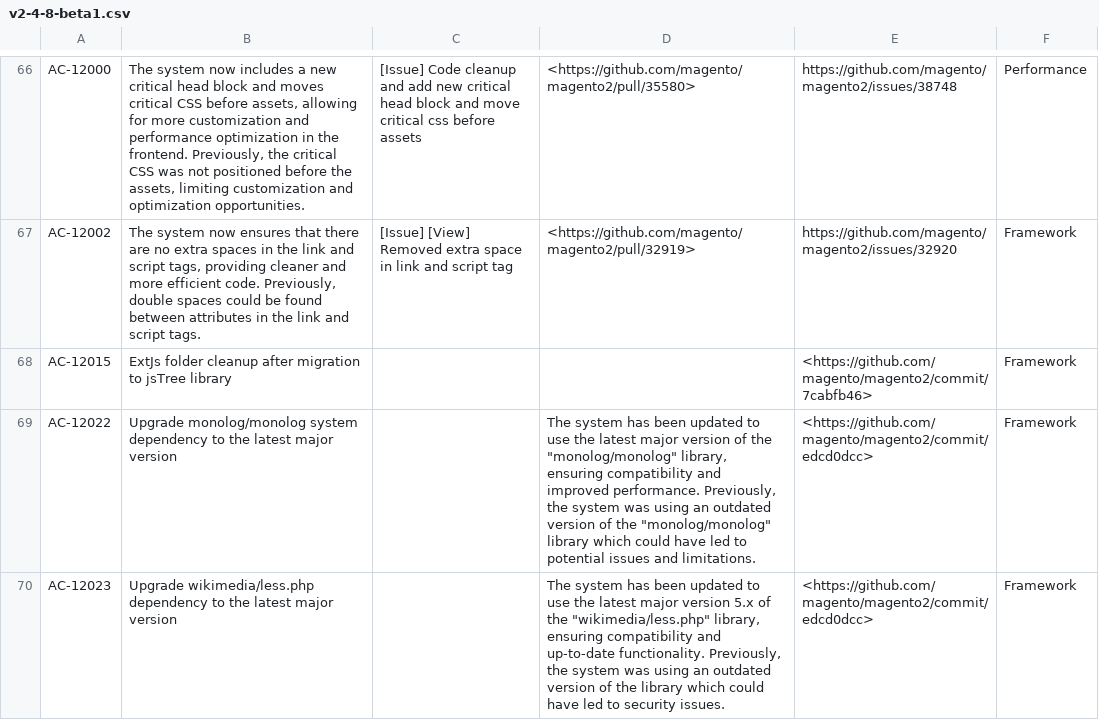
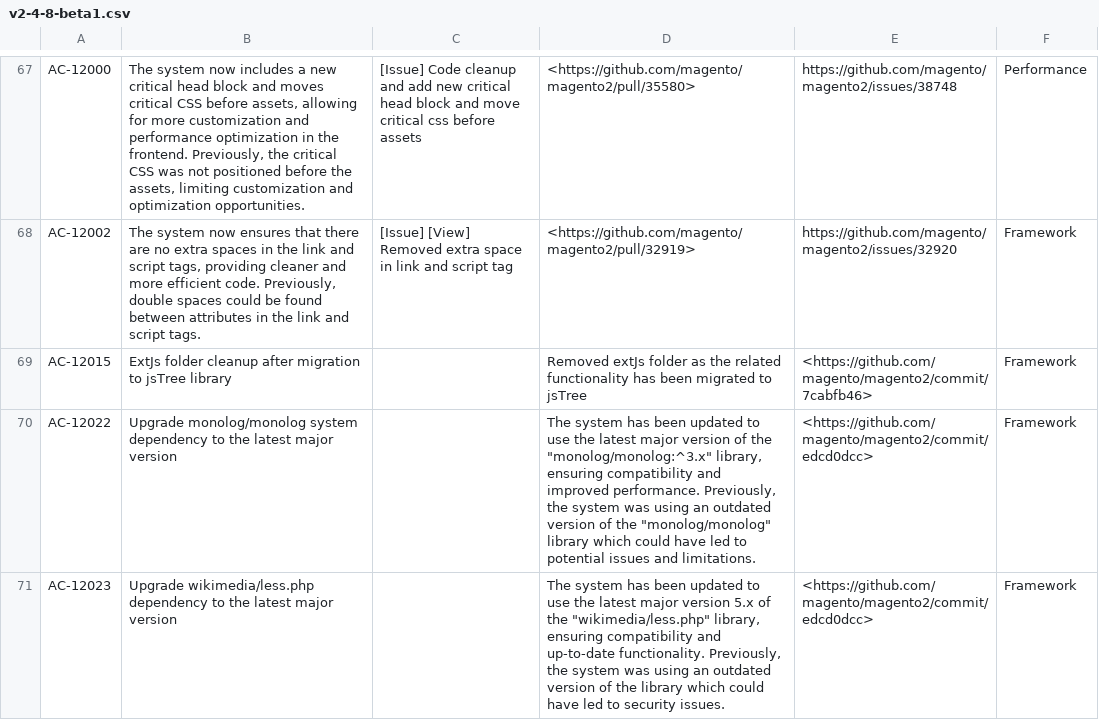
Before and after one commit to AdobeDocs/commerce-operations.it-IT, a CSV file: _jekyll/_data/release/fixed-issues/v2-4-8-beta1.csv, drawn as a sheet; only a part is shown, gaps mark what is left out; the diff covers the shown part only.

```diff
--- a/_jekyll/_data/release/fixed-issues/v2-4-8-beta1.csv
+++ b/_jekyll/_data/release/fixed-issues/v2-4-8-beta1.csv
@@ -67,4 +70,4 @@ AC-12000,"The system now includes a new critical head block and moves critical C
 AC-12002,"The system now ensures that there are no extra spaces in the link and script tags, providing cleaner and more efficient code. Previously, double spaces could be found between attributes in the link and script tags.",[Issue] [View] Removed extra space in link and script tag,<https://github.com/magento/magento2/pull/32919>,https://github.com/magento/magento2/issues/32920,Framework
-AC-12015,ExtJs folder cleanup after migration to jsTree library,"","",<https://github.com/magento/magento2/commit/7cabfb46>,Framework
-AC-12022,Upgrade monolog/monolog system dependency to the latest major version ,"","The system has been updated to use the latest major version of the ""monolog/monolog"" library, ensuring compatibility and improved performance. Previously, the system was using an outdated version of the ""monolog/monolog"" library which could have led to potential issues and limitations.",<https://github.com/magento/magento2/commit/edcd0dcc>,Framework
+AC-12015,ExtJs folder cleanup after migration to jsTree library,"",Removed extJs folder as the related functionality has been migrated to jsTree,<https://github.com/magento/magento2/commit/7cabfb46>,Framework
+AC-12022,Upgrade monolog/monolog system dependency to the latest major version ,"","The system has been updated to use the latest major version of the ""monolog/monolog:^3.x"" library, ensuring compatibility and improved performance. Previously, the system was using an outdated version of the ""monolog/monolog"" library which could have led to potential issues and limitations.",<https://github.com/magento/magento2/commit/edcd0dcc>,Framework
 AC-12023,Upgrade wikimedia/less.php dependency to the latest major version ,"","The system has been updated to use the latest major version 5.x of the ""wikimedia/less.php"" library, ensuring compatibility and up-to-date functionality. Previously, the system was using an outdated version of the library which could have led to security issues.",<https://github.com/magento/magento2/commit/edcd0dcc>,Framework
```
Also changed, not shown: 15 added rows, 6 removed rows and 32 edited cells elsewhere in this file.
